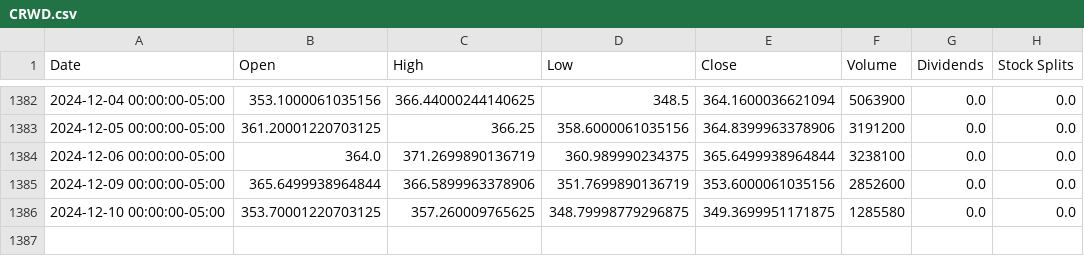
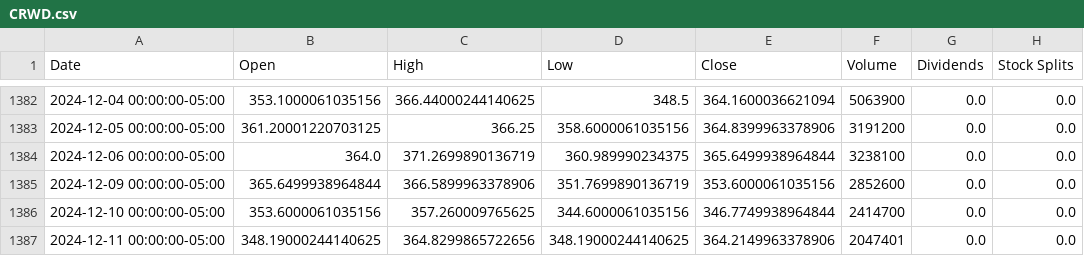
Before and after one commit to sebst/thatus-wi-2024-stocks, a CSV file: data/CRWD.csv, drawn as a sheet; only a part is shown, gaps mark what is left out.

Commit message:
Update stock data

```diff
--- a/data/CRWD.csv
+++ b/data/CRWD.csv
@@ -1385,2 +1385,3 @@ Date,Open,High,Low,Close,Volume,Dividends,Stock Splits
 2024-12-09 00:00:00-05:00,365.6499938964844,366.5899963378906,351.7699890136719,353.6000061035156,2852600,0.0,0.0
-2024-12-10 00:00:00-05:00,353.70001220703125,357.260009765625,348.79998779296875,349.3699951171875,1285580,0.0,0.0
+2024-12-10 00:00:00-05:00,353.6000061035156,357.260009765625,344.6000061035156,346.7749938964844,2414700,0.0,0.0
+2024-12-11 00:00:00-05:00,348.19000244140625,364.8299865722656,348.19000244140625,364.2149963378906,2047401,0.0,0.0
```
Also changed, not shown: 5 other files.
